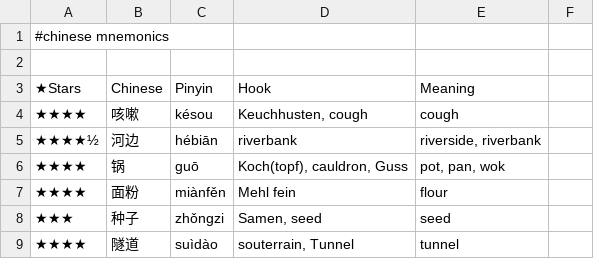
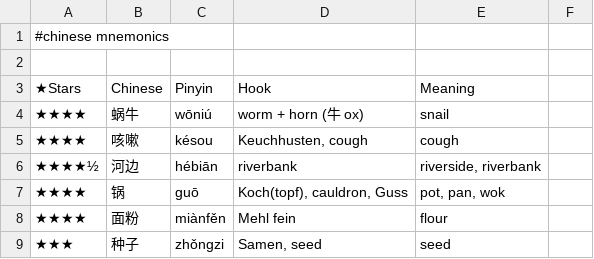
Before and after one commit to pannous/hieros, a TSV file: chinese/chinese.mnemonics.tsv, drawn as a sheet; only a part is shown; the shorter side is filled out with more unchanged rows.

Commit message:
mnemonic: add 蜗牛 wōniú

```diff
--- a/chinese/chinese.mnemonics.tsv
+++ b/chinese/chinese.mnemonics.tsv
@@ -3,2 +3,3 @@
 ★Stars 	Chinese 	Pinyin 	Hook 	Meaning
+★★★★	蜗牛	wōniú	worm + horn (牛 ox)	snail
 ★★★★	咳嗽	késou	Keuchhusten, cough	cough
```
